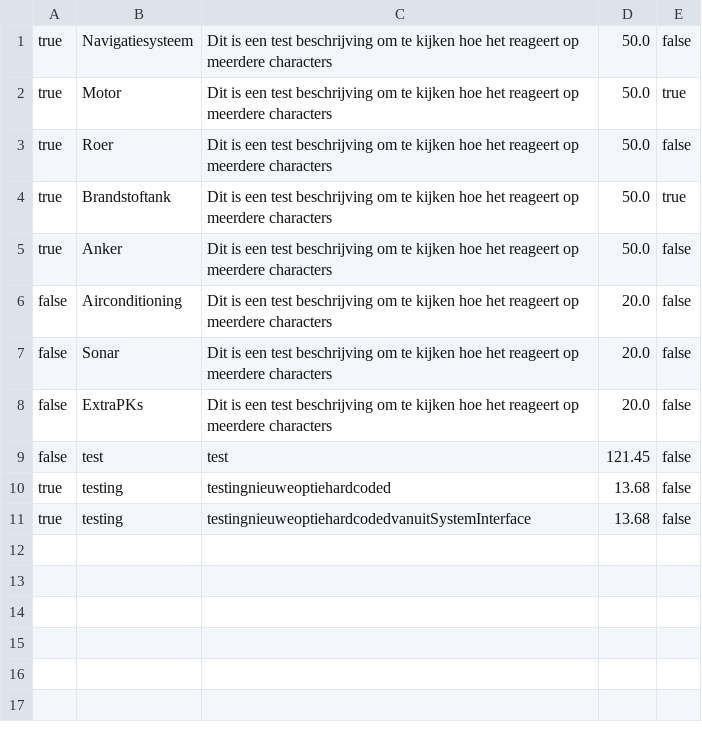
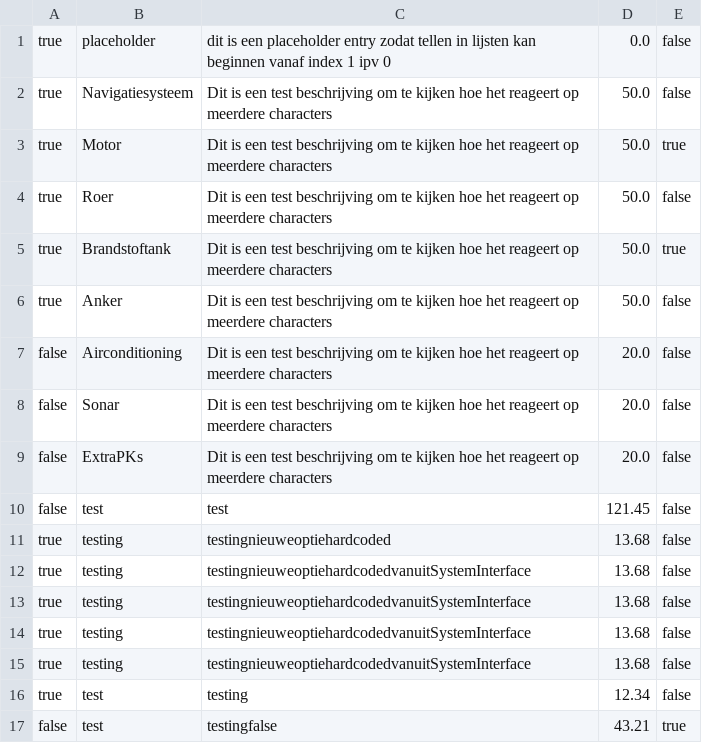
Before and after one commit to DKnightAnon/OPT-project-1, a CSV file: ShipFlexcode/src/CSV_Files/opties.csv, drawn as a sheet; the diff names each change by its address in the sheet, - before the commit and + after, or states it on an @@ line.

```diff
--- a/ShipFlexcode/src/CSV_Files/opties.csv
+++ b/ShipFlexcode/src/CSV_Files/opties.csv
+row 1: true | placeholder | dit is een placeholder entry zodat tellen in lijsten kan beginnen vanaf index 1 ipv 0 | 0.0 | false
+row 13: true | testing | testingnieuweoptiehardcodedvanuitSystemInterface | 13.68 | false
+row 14: true | testing | testingnieuweoptiehardcodedvanuitSystemInterface | 13.68 | false
+row 15: true | testing | testingnieuweoptiehardcodedvanuitSystemInterface | 13.68 | false
+row 16: true | test | testing | 12.34 | false
+row 17: false | test | testingfalse | 43.21 | true
```
Also changed, not shown: out/production/OPT-project-1/CSV_Files/opties.csv, 6 other files.
